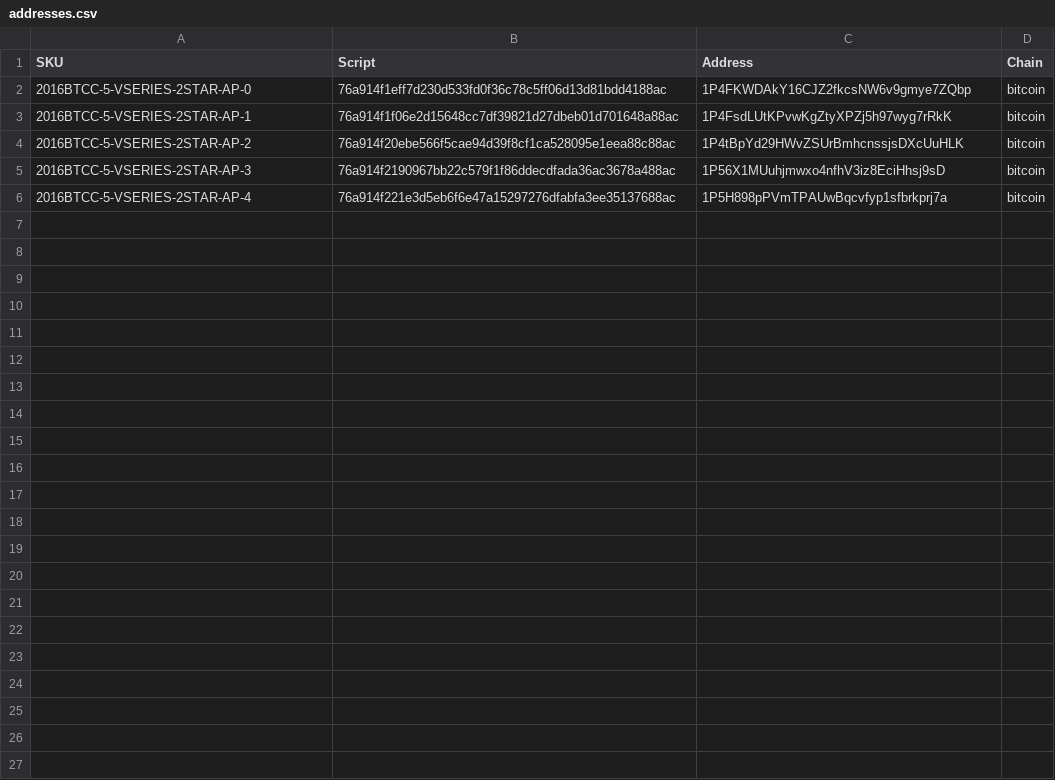
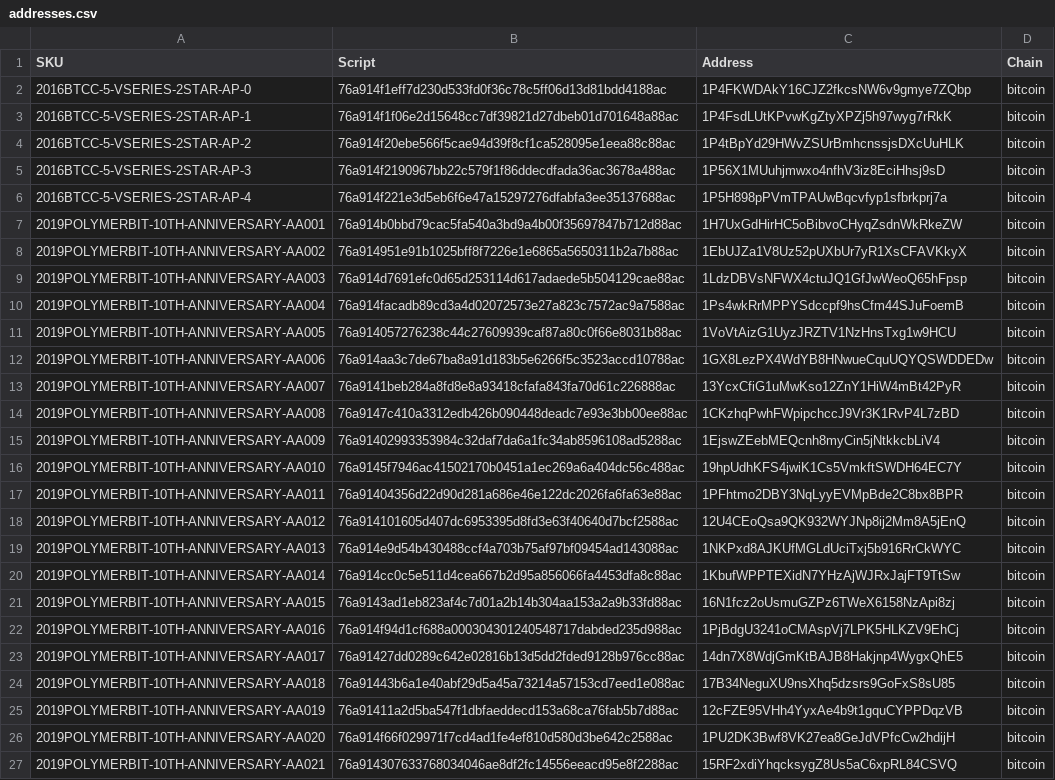
Before and after one commit to RaghavSood/collectibles, a CSV file: storage/sqlite/migrations/seeds/addresses.csv, drawn as a sheet.

Commit message:
seeds: add polymerbit 10y anniversary note

```diff
--- a/storage/sqlite/migrations/seeds/addresses.csv
+++ b/storage/sqlite/migrations/seeds/addresses.csv
@@ -6 +6,22 @@ SKU,Script,Address,Chain
 2016BTCC-5-VSERIES-2STAR-AP-4,76a914f221e3d5eb6f6e47a15297276dfabfa3ee35137688ac,1P5H898pPVmTPAUwBqcvfyp1sfbrkprj7a,bitcoin
+2019POLYMERBIT-10TH-ANNIVERSARY-AA001,76a914b0bbd79cac5fa540a3bd9a4b00f35697847b712d88ac,1H7UxGdHirHC5oBibvoCHyqZsdnWkRkeZW,bitcoin
+2019POLYMERBIT-10TH-ANNIVERSARY-AA002,76a914951e91b1025bff8f7226e1e6865a5650311b2a7b88ac,1EbUJZa1V8Uz52pUXbUr7yR1XsCFAVKkyX,bitcoin
+2019POLYMERBIT-10TH-ANNIVERSARY-AA003,76a914d7691efc0d65d253114d617adaede5b504129cae88ac,1LdzDBVsNFWX4ctuJQ1GfJwWeoQ65hFpsp,bitcoin
+2019POLYMERBIT-10TH-ANNIVERSARY-AA004,76a914facadb89cd3a4d02072573e27a823c7572ac9a7588ac,1Ps4wkRrMPPYSdccpf9hsCfm44SJuFoemB,bitcoin
+2019POLYMERBIT-10TH-ANNIVERSARY-AA005,76a914057276238c44c27609939caf87a80c0f66e8031b88ac,1VoVtAizG1UyzJRZTV1NzHnsTxg1w9HCU,bitcoin
+2019POLYMERBIT-10TH-ANNIVERSARY-AA006,76a914aa3c7de67ba8a91d183b5e6266f5c3523accd10788ac,1GX8LezPX4WdYB8HNwueCquUQYQSWDDEDw,bitcoin
+2019POLYMERBIT-10TH-ANNIVERSARY-AA007,76a9141beb284a8fd8e8a93418cfafa843fa70d61c226888ac,13YcxCfiG1uMwKso12ZnY1HiW4mBt42PyR,bitcoin
+2019POLYMERBIT-10TH-ANNIVERSARY-AA008,76a9147c410a3312edb426b090448deadc7e93e3bb00ee88ac,1CKzhqPwhFWpipchccJ9Vr3K1RvP4L7zBD,bitcoin
+2019POLYMERBIT-10TH-ANNIVERSARY-AA009,76a91402993353984c32daf7da6a1fc34ab8596108ad5288ac,1EjswZEebMEQcnh8myCin5jNtkkcbLiV4,bitcoin
+2019POLYMERBIT-10TH-ANNIVERSARY-AA010,76a9145f7946ac41502170b0451a1ec269a6a404dc56c488ac,19hpUdhKFS4jwiK1Cs5VmkftSWDH64EC7Y,bitcoin
+2019POLYMERBIT-10TH-ANNIVERSARY-AA011,76a91404356d22d90d281a686e46e122dc2026fa6fa63e88ac,1PFhtmo2DBY3NqLyyEVMpBde2C8bx8BPR,bitcoin
+2019POLYMERBIT-10TH-ANNIVERSARY-AA012,76a914101605d407dc6953395d8fd3e63f40640d7bcf2588ac,12U4CEoQsa9QK932WYJNp8ij2Mm8A5jEnQ,bitcoin
+2019POLYMERBIT-10TH-ANNIVERSARY-AA013,76a914e9d54b430488ccf4a703b75af97bf09454ad143088ac,1NKPxd8AJKUfMGLdUciTxj5b916RrCkWYC,bitcoin
+2019POLYMERBIT-10TH-ANNIVERSARY-AA014,76a914cc0c5e511d4cea667b2d95a856066fa4453dfa8c88ac,1KbufWPPTEXidN7YHzAjWJRxJajFT9TtSw,bitcoin
+2019POLYMERBIT-10TH-ANNIVERSARY-AA015,76a9143ad1eb823af4c7d01a2b14b304aa153a2a9b33fd88ac,16N1fcz2oUsmuGZPz6TWeX6158NzApi8zj,bitcoin
+2019POLYMERBIT-10TH-ANNIVERSARY-AA016,76a914f94d1cf688a000304301240548717dabded235d988ac,1PjBdgU3241oCMAspVj7LPK5HLKZV9EhCj,bitcoin
+2019POLYMERBIT-10TH-ANNIVERSARY-AA017,76a91427dd0289c642e02816b13d5dd2fded9128b976cc88ac,14dn7X8WdjGmKtBAJB8Hakjnp4WygxQhE5,bitcoin
+2019POLYMERBIT-10TH-ANNIVERSARY-AA018,76a91443b6a1e40abf29d5a45a73214a57153cd7eed1e088ac,17B34NeguXU9nsXhq5dzsrs9GoFxS8sU85,bitcoin
+2019POLYMERBIT-10TH-ANNIVERSARY-AA019,76a91411a2d5ba547f1dbfaeddecd153a68ca76fab5b7d88ac,12cFZE95VHh4YyxAe4b9t1gquCYPPDqzVB,bitcoin
+2019POLYMERBIT-10TH-ANNIVERSARY-AA020,76a914f66f029971f7cd4ad1fe4ef810d580d3be642c2588ac,1PU2DK3Bwf8VK27ea8GeJdVPfcCw2hdijH,bitcoin
+2019POLYMERBIT-10TH-ANNIVERSARY-AA021,76a914307633768034046ae8df2fc14556eeacd95e8f2288ac,15RF2xdiYhqcksygZ8Us5aC6xpRL84CSVQ,bitcoin
```
Also changed, not shown: storage/sqlite/migrations/seeds/items.csv, storage/sqlite/migrations/seeds/series.csv, 1 other file.
